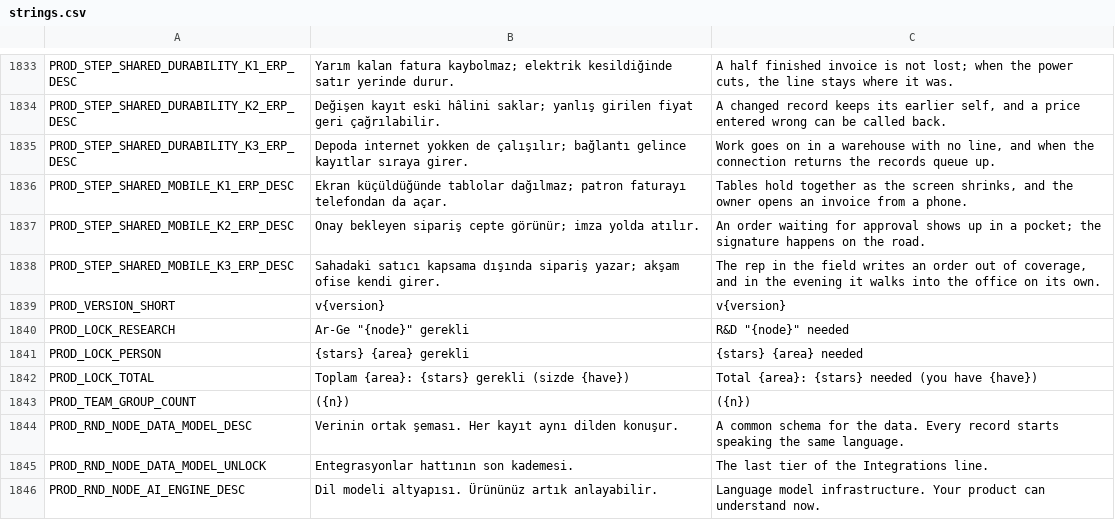
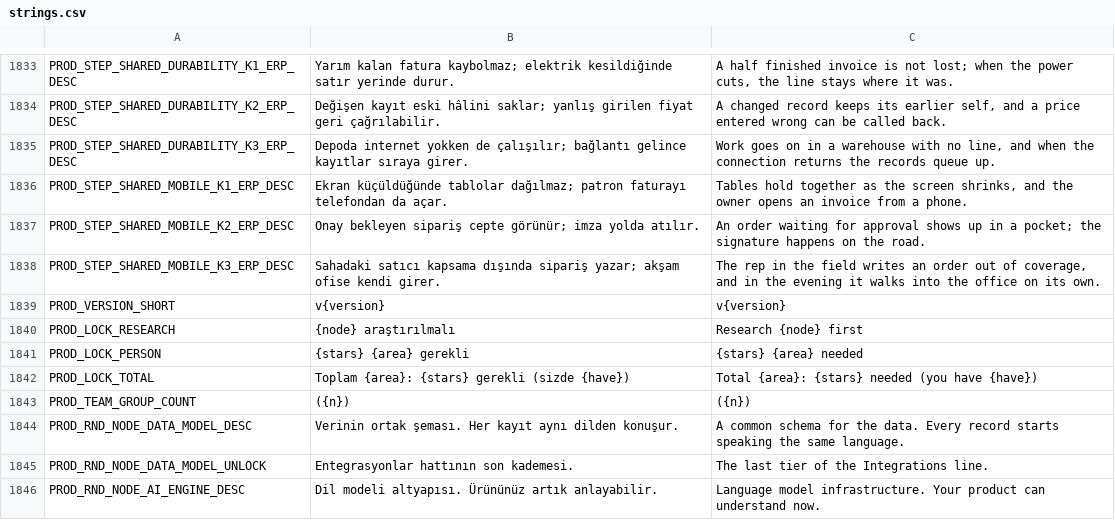
Before and after one commit to erdem1v/projectunicorn, a CSV file: project-unicorn/localization/strings.csv, drawn as a sheet; only a part is shown, gaps mark what is left out.

```diff
--- a/project-unicorn/localization/strings.csv
+++ b/project-unicorn/localization/strings.csv
@@ -1947,3 +1947,3 @@ PROD_STEP_SHARED_MOBILE_K3_ERP_DESC,Sahadaki satıcı kapsama dışında sipari
 PROD_VERSION_SHORT,v{version},v{version}
-PROD_LOCK_RESEARCH,"Ar-Ge ""{node}"" gerekli","R&D ""{node}"" needed"
+PROD_LOCK_RESEARCH,{node} araştırılmalı,Research {node} first
 PROD_LOCK_PERSON,{stars} {area} gerekli,{stars} {area} needed
```
Also changed, not shown: project-unicorn/docs/kod_haritasi/SEMBOLLER.tsv, 7 other files.
